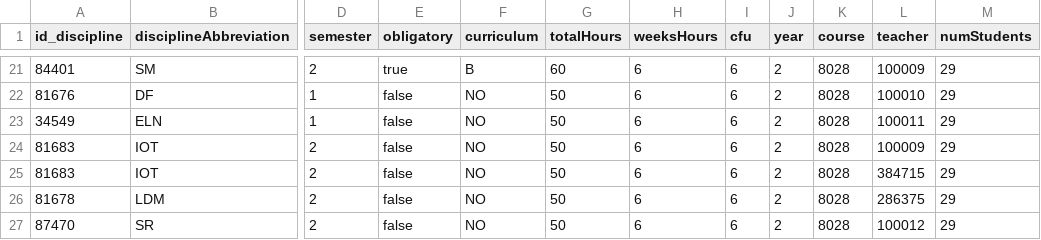
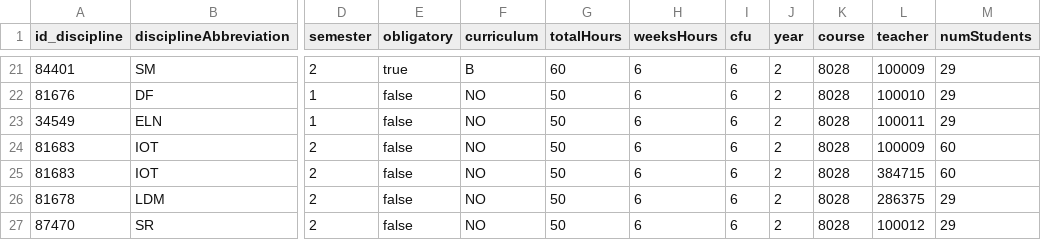
Before and after one commit to faienz93/Knowledge-Representation, a CSV file: assets/csv/disciplines.csv, drawn as a sheet; only a part is shown, gaps mark what is left out; the diff names each change by its address in the sheet, - before the commit and + after, or states it on an @@ line.

Commit message:
add rules numStudent + check preference

```diff
--- a/assets/csv/disciplines.csv
+++ b/assets/csv/disciplines.csv
-M24:M25 (numStudents): 29
+M24:M25 (numStudents): 60
```
Also changed, not shown: 5 other files.
